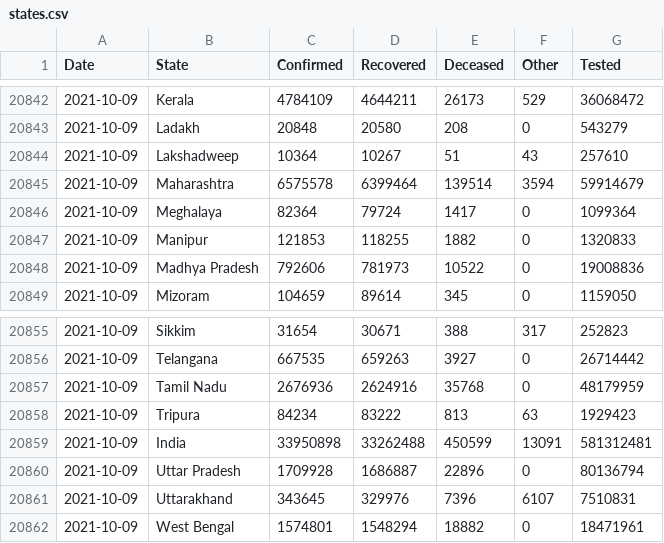
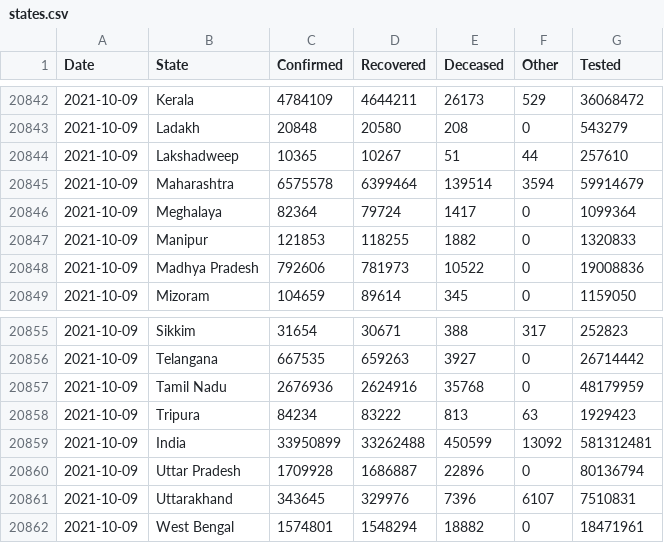
Before and after one commit to covid19india/data, a CSV file: csv/latest/states.csv, drawn as a sheet; only a part is shown, gaps mark what is left out.

```diff
--- a/csv/latest/states.csv
+++ b/csv/latest/states.csv
@@ -20843,3 +20843,3 @@ Date,State,Confirmed,Recovered,Deceased,Other,Tested
 2021-10-09,Ladakh,20848,20580,208,0,543279
-2021-10-09,Lakshadweep,10364,10267,51,43,257610
+2021-10-09,Lakshadweep,10365,10267,51,44,257610
 2021-10-09,Maharashtra,6575578,6399464,139514,3594,59914679
@@ -20858,3 +20858,3 @@ Date,State,Confirmed,Recovered,Deceased,Other,Tested
 2021-10-09,Tripura,84234,83222,813,63,1929423
-2021-10-09,India,33950898,33262488,450599,13091,581312481
+2021-10-09,India,33950899,33262488,450599,13092,581312481
 2021-10-09,Uttar Pradesh,1709928,1686887,22896,0,80136794
```
Also changed, not shown: csv/latest/district_wise.csv, csv/latest/state_wise.csv, 11 other files.
